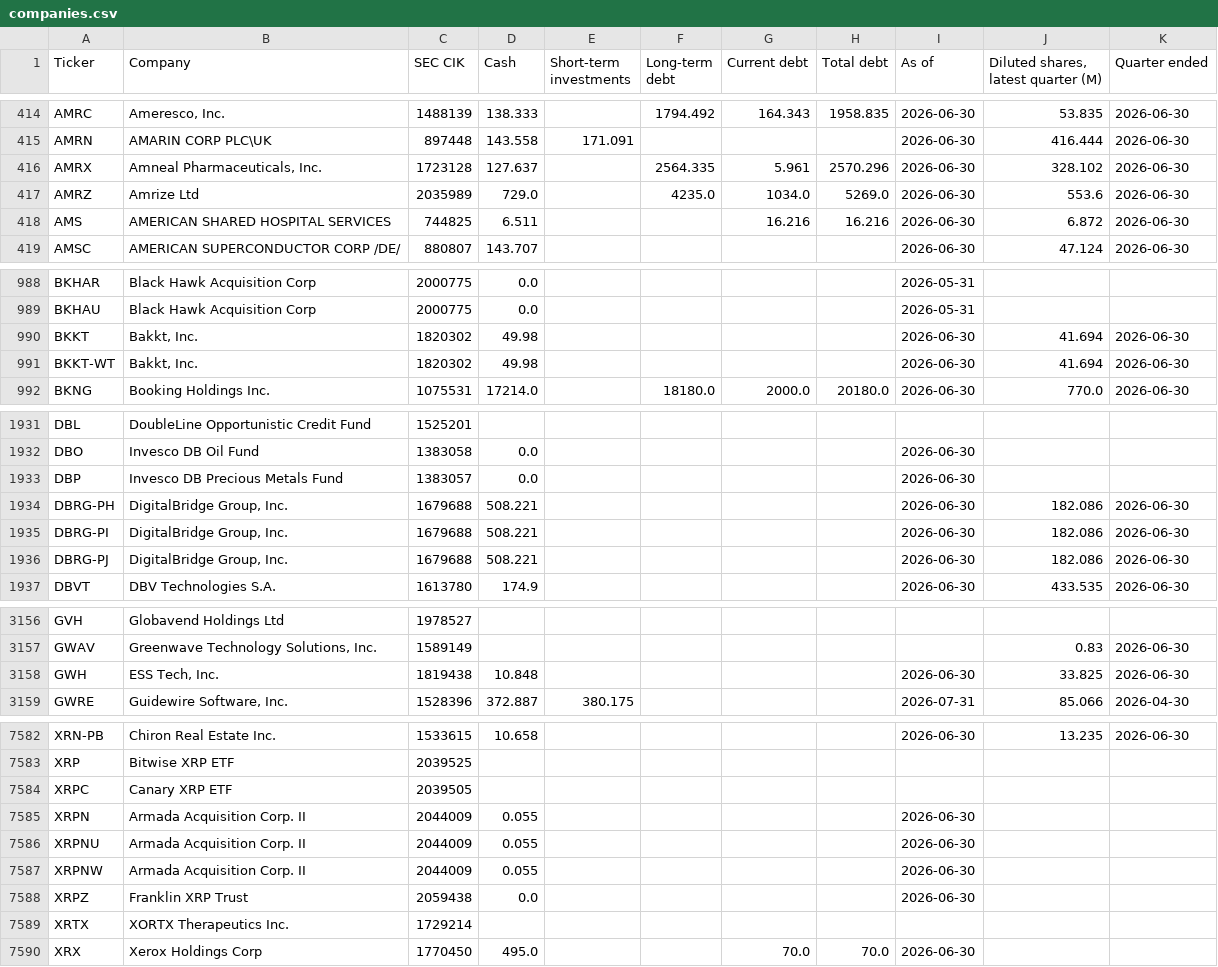
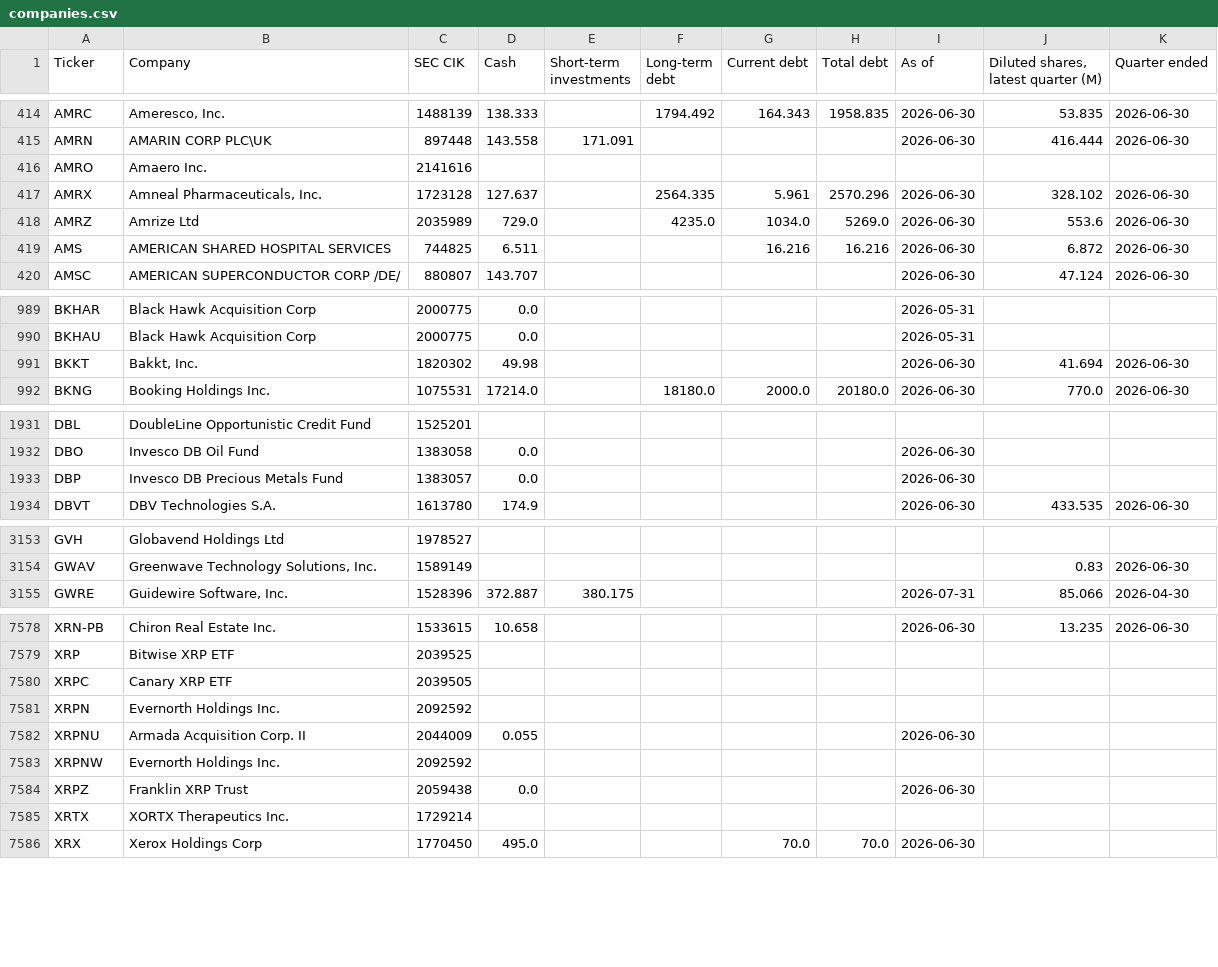
Before and after one commit to Nicko8e/rawresearch-site, a CSV file: tools/companies.csv, drawn as a sheet; only a part is shown, gaps mark what is left out; the diff covers the shown part only.

```diff
--- a/tools/companies.csv
+++ b/tools/companies.csv
@@ -415,2 +415,3 @@ AMRC,"Ameresco, Inc.",1488139,138.333,,1794.492,164.343,1958.835,2026-06-30,53.8
 AMRN,AMARIN CORP PLC\UK,897448,143.558,171.091,,,,2026-06-30,416.444,2026-06-30
+AMRO,Amaero Inc.,2141616,,,,,,,,
 AMRX,"Amneal Pharmaceuticals, Inc.",1723128,127.637,,2564.335,5.961,2570.296,2026-06-30,328.102,2026-06-30
@@ -990,3 +991,2 @@ BKHAU,Black Hawk Acquisition Corp,2000775,0.0,,,,,2026-05-31,,
 BKKT,"Bakkt, Inc.",1820302,49.98,,,,,2026-06-30,41.694,2026-06-30
-BKKT-WT,"Bakkt, Inc.",1820302,49.98,,,,,2026-06-30,41.694,2026-06-30
 BKNG,Booking Holdings Inc.,1075531,17214.0,,18180.0,2000.0,20180.0,2026-06-30,770.0,2026-06-30
@@ -1933,5 +1933,2 @@ DBO,Invesco DB Oil Fund,1383058,0.0,,,,,2026-06-30,,
 DBP,Invesco DB Precious Metals Fund,1383057,0.0,,,,,2026-06-30,,
-DBRG-PH,"DigitalBridge Group, Inc.",1679688,508.221,,,,,2026-06-30,182.086,2026-06-30
-DBRG-PI,"DigitalBridge Group, Inc.",1679688,508.221,,,,,2026-06-30,182.086,2026-06-30
-DBRG-PJ,"DigitalBridge Group, Inc.",1679688,508.221,,,,,2026-06-30,182.086,2026-06-30
 DBVT,DBV Technologies S.A.,1613780,174.9,,,,,2026-06-30,433.535,2026-06-30
@@ -3157,3 +3154,2 @@ GVH,Globavend Holdings Ltd,1978527,,,,,,,,
 GWAV,"Greenwave Technology Solutions, Inc.",1589149,,,,,,,0.83,2026-06-30
-GWH,"ESS Tech, Inc.",1819438,10.848,,,,,2026-06-30,33.825,2026-06-30
 GWRE,"Guidewire Software, Inc.",1528396,372.887,380.175,,,,2026-07-31,85.066,2026-04-30
@@ -7584,5 +7580,5 @@ XRP,Bitwise XRP ETF,2039525,,,,,,,,
 XRPC,Canary XRP ETF,2039505,,,,,,,,
-XRPN,Armada Acquisition Corp. II,2044009,0.055,,,,,2026-06-30,,
+XRPN,Evernorth Holdings Inc.,2092592,,,,,,,,
 XRPNU,Armada Acquisition Corp. II,2044009,0.055,,,,,2026-06-30,,
-XRPNW,Armada Acquisition Corp. II,2044009,0.055,,,,,2026-06-30,,
+XRPNW,Evernorth Holdings Inc.,2092592,,,,,,,,
 XRPZ,Franklin XRP Trust,2059438,0.0,,,,,2026-06-30,,
```
Also changed, not shown: 1 added row, 1 removed row and 3 edited cells elsewhere in this file.
